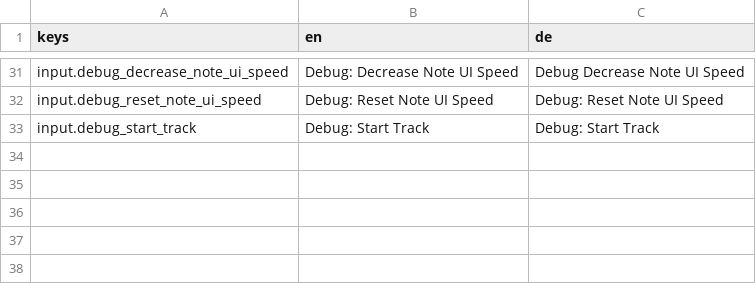
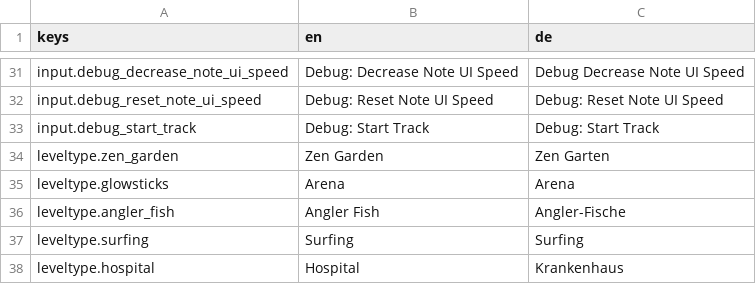
Before and after one commit to substain/gameoff2025, a CSV file: ui/translation/translation.csv, drawn as a sheet; only a part is shown, gaps mark what is left out.

```diff
--- a/ui/translation/translation.csv
+++ b/ui/translation/translation.csv
@@ -33 +33,6 @@ input.debug_reset_note_ui_speed;Debug: Reset Note UI Speed;Debug: Reset Note UI
 input.debug_start_track;Debug: Start Track;Debug: Start Track
+leveltype.zen_garden;Zen Garden;Zen Garten
+leveltype.glowsticks;Arena;Arena
+leveltype.angler_fish;Angler Fish;Angler-Fische
+leveltype.surfing;Surfing;Surfing
+leveltype.hospital;Hospital;Krankenhaus
```
Also changed, not shown: 19 other files.
